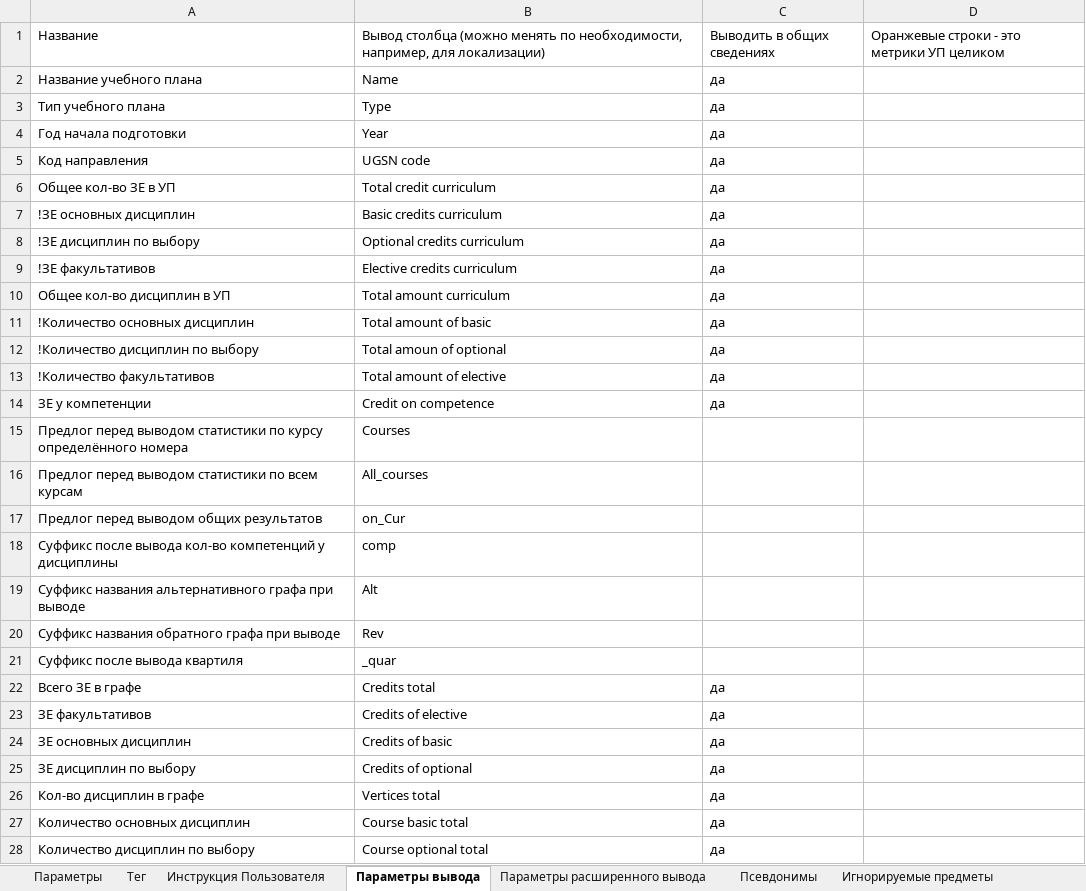
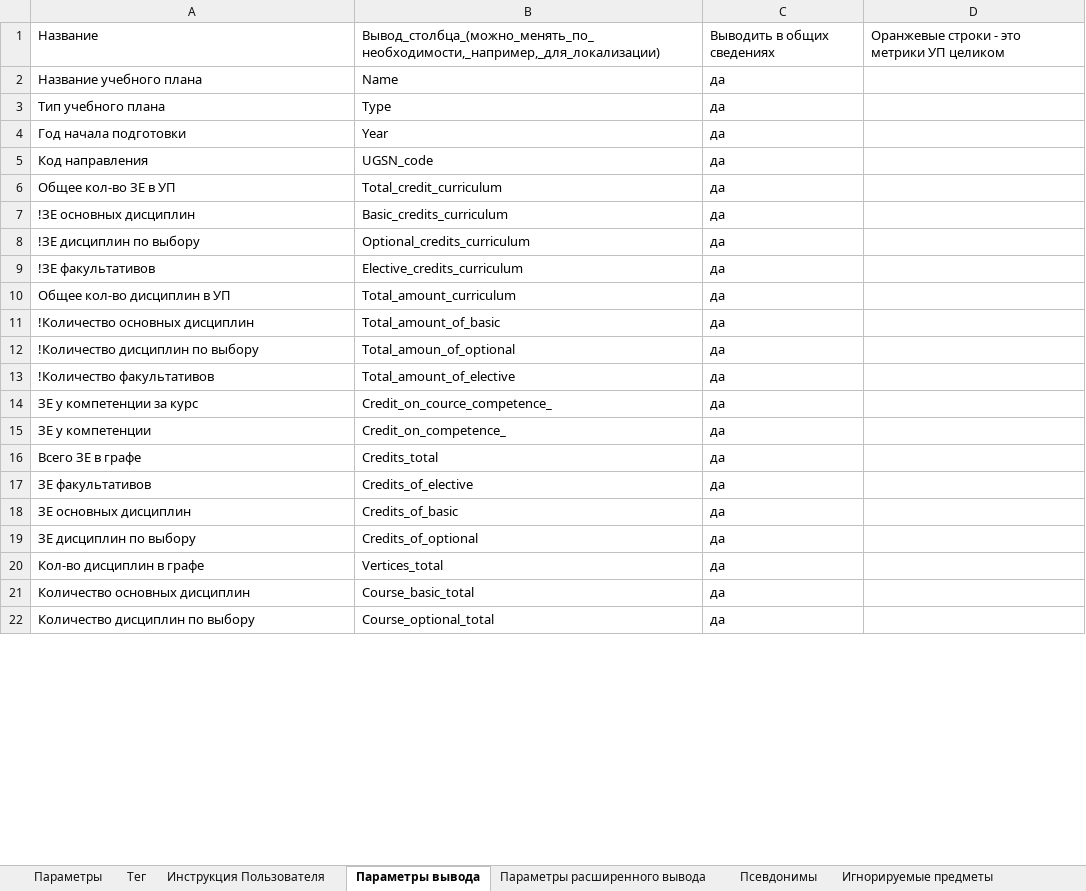
Before and after one commit to ekhalturin-ki15/SPA-SFU2, an Excel workbook: UnitTest/3_real.xlsx, sheet Параметры вывода, drawn as a sheet; only a part is shown; values as stored, in another font and other column widths than the file's, no cell formats; removed rows and columns are numbered as before the commit, all else as after; the diff covers the shown part only; the diff names each change by its address in the sheet, - before the commit and + after, or states it on an @@ line.

```diff
--- a/UnitTest/3_real.xlsx (sheet Параметры вывода)
+++ b/UnitTest/3_real.xlsx (sheet Параметры вывода)
-B1: Вывод столбца (можно менять по необходимости, например, для локализации)
+B1: Вывод_столбца_(можно_менять_по_необходимости,_например,_для_локализации)
-B5: UGSN code
+B5: UGSN_code
-B6: Total credit curriculum
+B6: Total_credit_curriculum
-B7: Basic credits curriculum
+B7: Basic_credits_curriculum
-B8: Optional credits curriculum
+B8: Optional_credits_curriculum
-B9: Elective credits curriculum
+B9: Elective_credits_curriculum
-B10: Total amount curriculum
+B10: Total_amount_curriculum
-B11: Total amount of basic
+B11: Total_amount_of_basic
-B12: Total amoun of optional
+B12: Total_amoun_of_optional
-B13: Total amount of elective
+B13: Total_amount_of_elective
+row 14: ЗЕ у компетенции за курс | Credit_on_cource_competence_ | да
-B15: Credit on competence
+B15: Credit_on_competence_
-row 15: Предлог перед выводом статистики по курсу определённого номера | Courses
-row 16: Предлог перед выводом статистики по всем курсам | All_courses
-row 17: Предлог перед выводом общих результатов | on_Cur
-row 18: Суффикс после вывода кол-во компетенций у дисциплины | comp
-row 19: Суффикс названия альтернативного графа при выводе | Alt
-row 20: Суффикс названия обратного графа при выводе | Rev
-row 21: Суффикс после вывода квартиля | _quar
-B16: Credits total
+B16: Credits_total
-B17: Credits of elective
+B17: Credits_of_elective
-B18: Credits of basic
+B18: Credits_of_basic
-B19: Credits of optional
+B19: Credits_of_optional
-B20: Vertices total
+B20: Vertices_total
-B21: Course basic total
+B21: Course_basic_total
-B22: Course optional total
+B22: Course_optional_total
```
Also changed, not shown: 6 added rows and 13 edited cells elsewhere in this sheet, sheet Параметры, cell formats, UnitTest/1_test_config.xlsx, UnitTest/2_anomal_test_config.xlsx, 10 other files.
